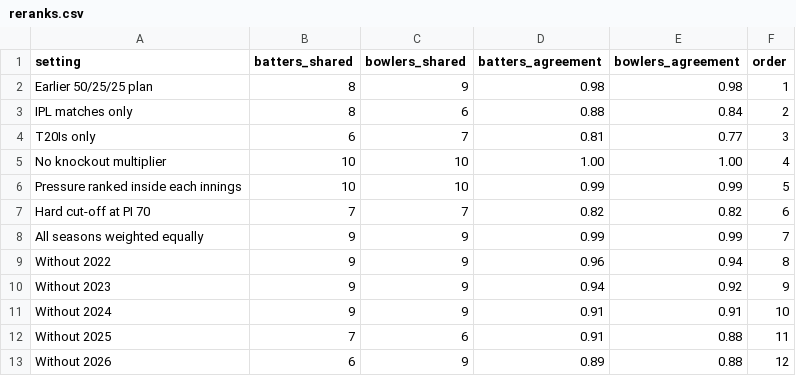
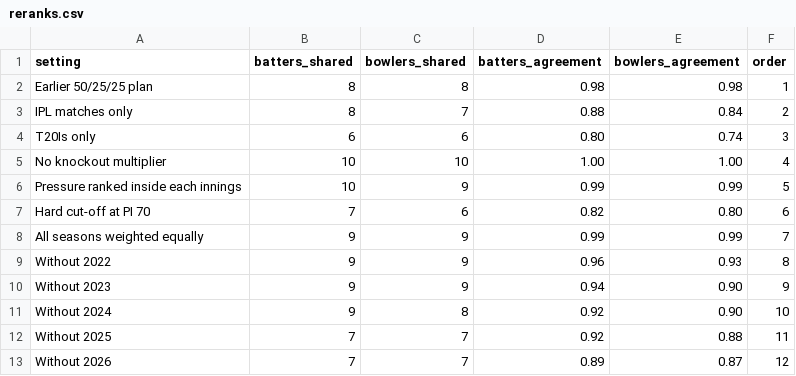
Before and after one commit to sumiran18/pressure-ratings, a CSV file: data/reranks.csv, drawn as a sheet.

```diff
--- a/data/reranks.csv
+++ b/data/reranks.csv
@@ -1,13 +1,13 @@
 setting,batters_shared,bowlers_shared,batters_agreement,bowlers_agreement,order
-Earlier 50/25/25 plan,8,9,0.98,0.98,1
-IPL matches only,8,6,0.88,0.84,2
-T20Is only,6,7,0.81,0.77,3
+Earlier 50/25/25 plan,8,8,0.98,0.98,1
+IPL matches only,8,7,0.88,0.84,2
+T20Is only,6,6,0.80,0.74,3
 No knockout multiplier,10,10,1.00,1.00,4
-Pressure ranked inside each innings,10,10,0.99,0.99,5
-Hard cut-off at PI 70,7,7,0.82,0.82,6
+Pressure ranked inside each innings,10,9,0.99,0.99,5
+Hard cut-off at PI 70,7,6,0.82,0.80,6
 All seasons weighted equally,9,9,0.99,0.99,7
-Without 2022,9,9,0.96,0.94,8
-Without 2023,9,9,0.94,0.92,9
-Without 2024,9,9,0.91,0.91,10
-Without 2025,7,6,0.91,0.88,11
-Without 2026,6,9,0.89,0.88,12
+Without 2022,9,9,0.96,0.93,8
+Without 2023,9,9,0.94,0.90,9
+Without 2024,9,8,0.92,0.90,10
+Without 2025,7,7,0.92,0.88,11
+Without 2026,7,7,0.89,0.87,12
```
Also changed, not shown: data/match_balls.csv, data/moments.csv, 9 other files.
